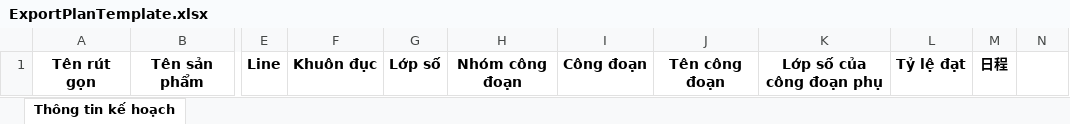
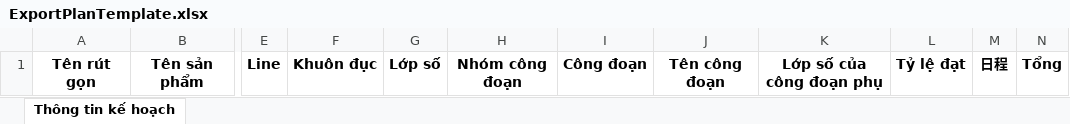
Before and after one commit to kcvn/kvc-wh-be, an Excel workbook: src/main/kotlin/com/kcvn/spm/assets/template/ExportPlanTemplate.xlsx, sheet Thông tin kế hoạch, drawn as a sheet; only a part is shown, gaps mark what is left out; values as stored, in another font and other column widths than the file's, no borders; the diff names each change by its address in the sheet, - before the commit and + after, or states it on an @@ line.

```diff
--- a/src/main/kotlin/com/kcvn/spm/assets/template/ExportPlanTemplate.xlsx (sheet Thông tin kế hoạch)
+++ b/src/main/kotlin/com/kcvn/spm/assets/template/ExportPlanTemplate.xlsx (sheet Thông tin kế hoạch)
-N1: (empty)
+N1: Tổng
```
Also changed, not shown: src/main/kotlin/com/kcvn/spm/assets/template/ExportPlanSummaryTemplate.xlsx, 1 other file.
